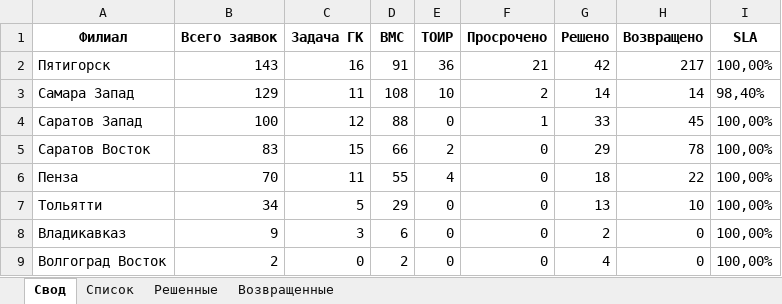
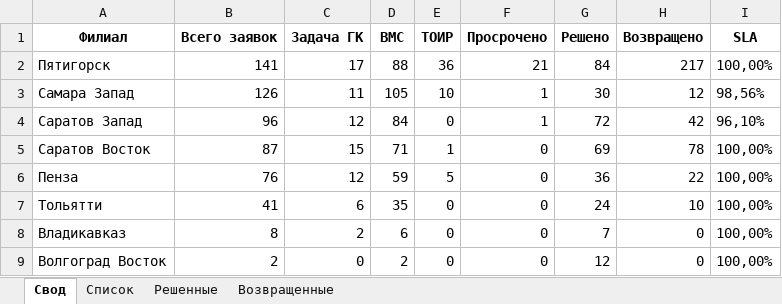
Before and after one commit to ssaa58/Maps, an Excel workbook: Сводный_отчет_по_филиалам.xlsx, sheet Свод, drawn as a sheet; values as stored, in another font and other column widths than the file's, no borders; the diff names each change by its address in the sheet, - before the commit and + after, or states it on an @@ line.

```diff
--- a/Сводный_отчет_по_филиалам.xlsx (sheet Свод)
+++ b/Сводный_отчет_по_филиалам.xlsx (sheet Свод)
-B2 (Всего заявок): 143
+B2 (Всего заявок): 141
-C2 (Задача ГК): 16
+C2 (Задача ГК): 17
-D2 (BMC): 91
+D2 (BMC): 88
-G2 (Решено): 42
+G2 (Решено): 84
-B3 (Всего заявок): 129
+B3 (Всего заявок): 126
-D3 (BMC): 108
+D3 (BMC): 105
-F3 (Просрочено): 2
+F3 (Просрочено): 1
-G3 (Решено): 14
+G3 (Решено): 30
-H3 (Возвращено): 14
+H3 (Возвращено): 12
-I3 (SLA): 98,40%
+I3 (SLA): 98,56%
-B4 (Всего заявок): 100
+B4 (Всего заявок): 96
-D4 (BMC): 88
+D4 (BMC): 84
-G4 (Решено): 33
+G4 (Решено): 72
-H4 (Возвращено): 45
+H4 (Возвращено): 42
-I4 (SLA): 100,00%
+I4 (SLA): 96,10%
-B5 (Всего заявок): 83
+B5 (Всего заявок): 87
-D5 (BMC): 66
+D5 (BMC): 71
-E5 (ТОИР): 2
+E5 (ТОИР): 1
-G5 (Решено): 29
+G5 (Решено): 69
-B6 (Всего заявок): 70
+B6 (Всего заявок): 76
-C6 (Задача ГК): 11
+C6 (Задача ГК): 12
-D6 (BMC): 55
+D6 (BMC): 59
-E6 (ТОИР): 4
+E6 (ТОИР): 5
-G6 (Решено): 18
+G6 (Решено): 36
-B7 (Всего заявок): 34
+B7 (Всего заявок): 41
-C7 (Задача ГК): 5
+C7 (Задача ГК): 6
-D7 (BMC): 29
+D7 (BMC): 35
-G7 (Решено): 13
+G7 (Решено): 24
-B8 (Всего заявок): 9
+B8 (Всего заявок): 8
-C8 (Задача ГК): 3
+C8 (Задача ГК): 2
-G8 (Решено): 2
+G8 (Решено): 7
-G9 (Решено): 4
+G9 (Решено): 12
```
Also changed, not shown: sheet Список, sheet Решенные, sheet Возвращенные.
